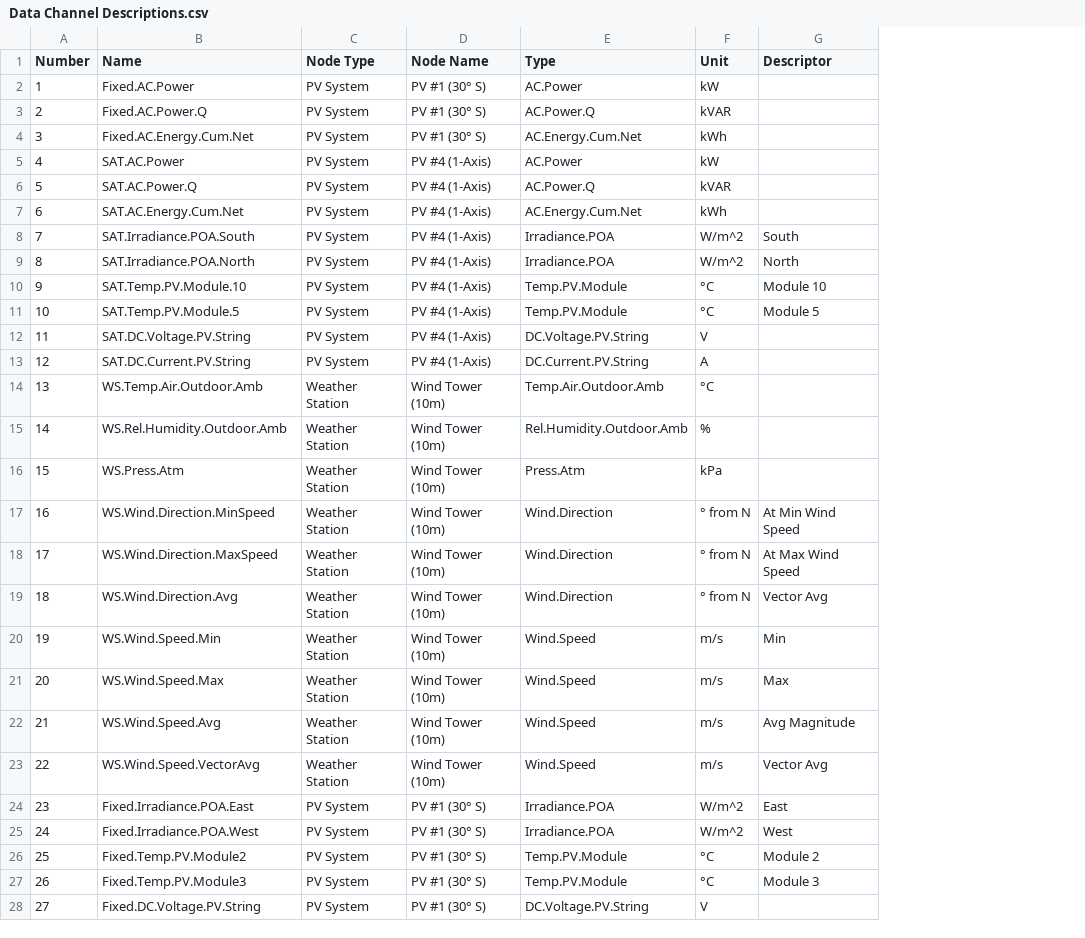
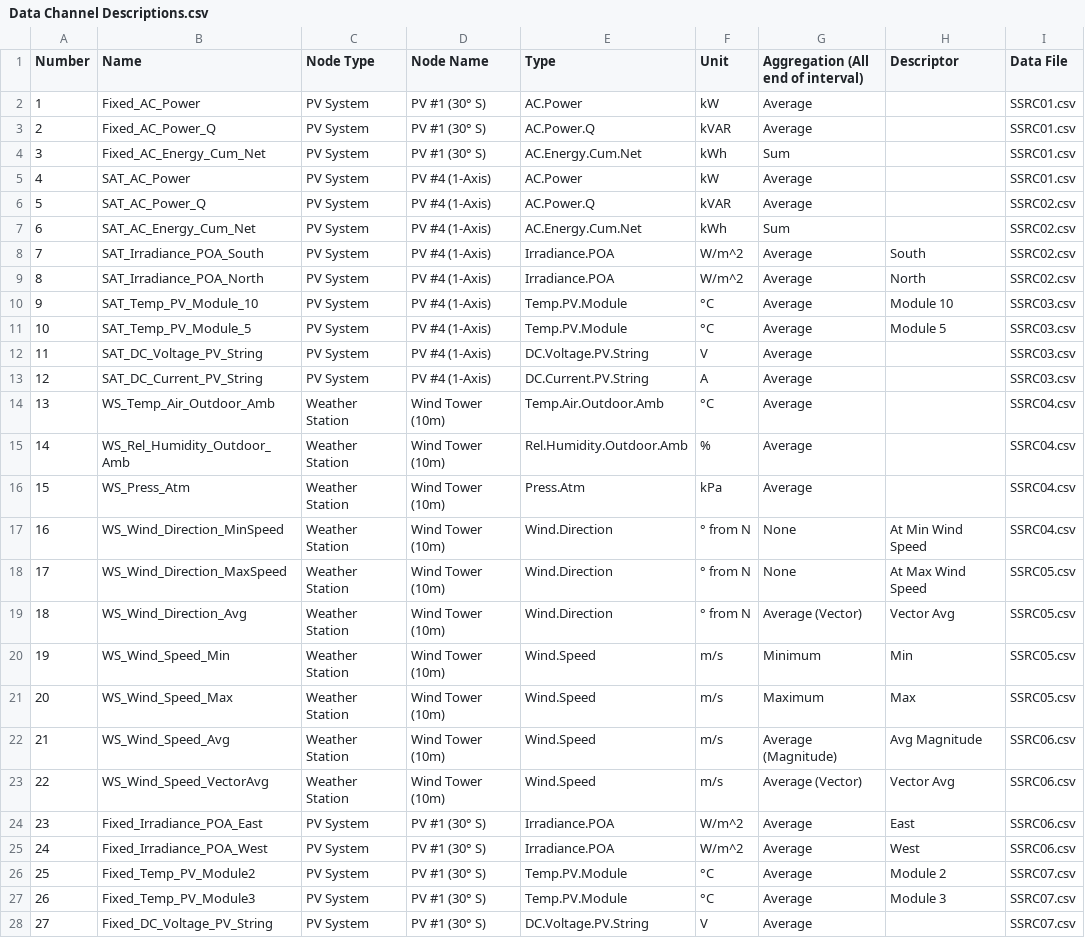
Before and after one commit to epri-dev/PV-Subhourly-Clipping, a CSV file: Data Channel Descriptions.csv, drawn as a sheet; only a part is shown; the diff covers the shown part only; the diff names each change by its address in the sheet, - before the commit and + after, or states it on an @@ line.

```diff
--- a/Data Channel Descriptions.csv
+++ b/Data Channel Descriptions.csv
+column G, rows 1-28: Aggregation (All end of interval) | Average | Average | Sum | Average | Average | Sum | Average | Average | Average | Average | Average | Average | Average | Average | Average | None | None | Average (Vector) | Minimum | Maximum | Average (Magnitude) | Average (Vector) | Average | Average | Average | Average | Average
+column I (Data File), rows 2-28: SSRC01.csv | SSRC01.csv | SSRC01.csv | SSRC01.csv | SSRC02.csv | SSRC02.csv | SSRC02.csv | SSRC02.csv | SSRC03.csv | SSRC03.csv | SSRC03.csv | SSRC03.csv | SSRC04.csv | SSRC04.csv | SSRC04.csv | SSRC04.csv | SSRC05.csv | SSRC05.csv | SSRC05.csv | SSRC05.csv | SSRC06.csv | SSRC06.csv | SSRC06.csv | SSRC06.csv | SSRC07.csv | SSRC07.csv | SSRC07.csv
-B2 (Name): Fixed.AC.Power
+B2 (Name): Fixed_AC_Power
-B3 (Name): Fixed.AC.Power.Q
+B3 (Name): Fixed_AC_Power_Q
-B4 (Name): Fixed.AC.Energy.Cum.Net
+B4 (Name): Fixed_AC_Energy_Cum_Net
-B5 (Name): SAT.AC.Power
+B5 (Name): SAT_AC_Power
-B6 (Name): SAT.AC.Power.Q
+B6 (Name): SAT_AC_Power_Q
-B7 (Name): SAT.AC.Energy.Cum.Net
+B7 (Name): SAT_AC_Energy_Cum_Net
-B8 (Name): SAT.Irradiance.POA.South
+B8 (Name): SAT_Irradiance_POA_South
-B9 (Name): SAT.Irradiance.POA.North
+B9 (Name): SAT_Irradiance_POA_North
-B10 (Name): SAT.Temp.PV.Module.10
+B10 (Name): SAT_Temp_PV_Module_10
-B11 (Name): SAT.Temp.PV.Module.5
+B11 (Name): SAT_Temp_PV_Module_5
-B12 (Name): SAT.DC.Voltage.PV.String
+B12 (Name): SAT_DC_Voltage_PV_String
-B13 (Name): SAT.DC.Current.PV.String
+B13 (Name): SAT_DC_Current_PV_String
-B14 (Name): WS.Temp.Air.Outdoor.Amb
+B14 (Name): WS_Temp_Air_Outdoor_Amb
-B15 (Name): WS.Rel.Humidity.Outdoor.Amb
+B15 (Name): WS_Rel_Humidity_Outdoor_Amb
-B16 (Name): WS.Press.Atm
+B16 (Name): WS_Press_Atm
-B17 (Name): WS.Wind.Direction.MinSpeed
+B17 (Name): WS_Wind_Direction_MinSpeed
-B18 (Name): WS.Wind.Direction.MaxSpeed
+B18 (Name): WS_Wind_Direction_MaxSpeed
-B19 (Name): WS.Wind.Direction.Avg
+B19 (Name): WS_Wind_Direction_Avg
-B20 (Name): WS.Wind.Speed.Min
+B20 (Name): WS_Wind_Speed_Min
-B21 (Name): WS.Wind.Speed.Max
+B21 (Name): WS_Wind_Speed_Max
-B22 (Name): WS.Wind.Speed.Avg
+B22 (Name): WS_Wind_Speed_Avg
-B23 (Name): WS.Wind.Speed.VectorAvg
+B23 (Name): WS_Wind_Speed_VectorAvg
-B24 (Name): Fixed.Irradiance.POA.East
+B24 (Name): Fixed_Irradiance_POA_East
-B25 (Name): Fixed.Irradiance.POA.West
+B25 (Name): Fixed_Irradiance_POA_West
-B26 (Name): Fixed.Temp.PV.Module2
+B26 (Name): Fixed_Temp_PV_Module2
-B27 (Name): Fixed.Temp.PV.Module3
+B27 (Name): Fixed_Temp_PV_Module3
-B28 (Name): Fixed.DC.Voltage.PV.String
+B28 (Name): Fixed_DC_Voltage_PV_String
```
Also changed, not shown: 13 edited cells elsewhere in this file, 10 other files.
